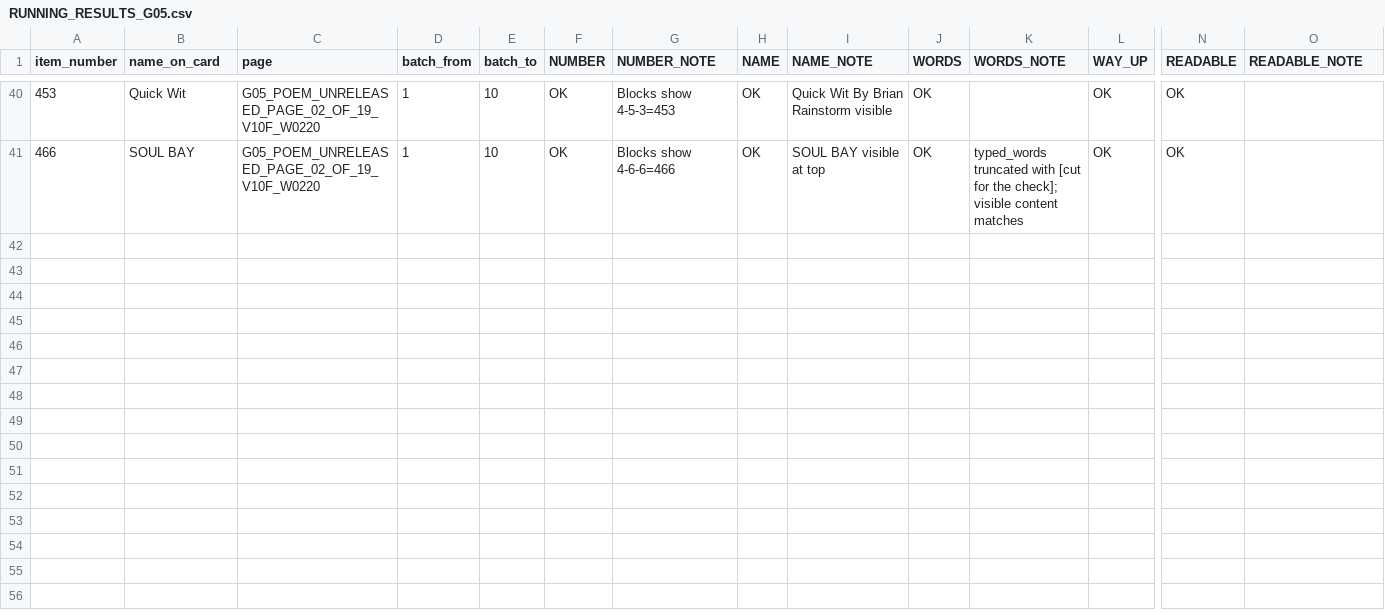
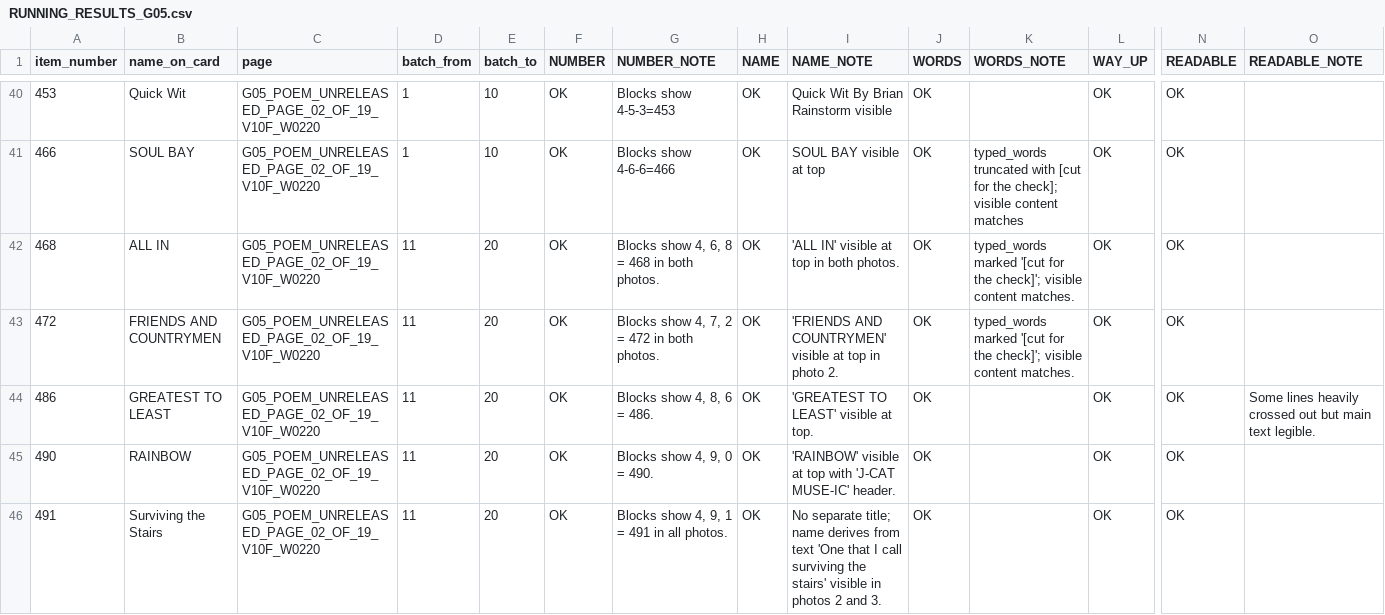
Before and after one commit to collabtunes-dotcom/collabtunes-images, a CSV file: cloud-handoff-20260925/04_RESULTS_READER_A_CLOUD/RUNNING_RESULTS_G05.csv, drawn as a sheet; only a part is shown, gaps mark what is left out; rows hold the shown columns only; the diff covers the shown part only; the diff names each change by its address in the sheet, - before the commit and + after, or states it on an @@ line.

```diff
--- a/cloud-handoff-20260925/04_RESULTS_READER_A_CLOUD/RUNNING_RESULTS_G05.csv
+++ b/cloud-handoff-20260925/04_RESULTS_READER_A_CLOUD/RUNNING_RESULTS_G05.csv
+row 42: 468 | ALL IN | G05_POEM_UNRELEASED_PAGE_02_OF_19_V10F_W0220 | 11 | 20 | OK | Blocks show 4, 6, 8 = 468 in both photos. | OK | 'ALL IN' visible at top in both photos. | OK | typed_words marked '[cut for the check]'; visible content matches. | OK | OK
+row 43: 472 | FRIENDS AND COUNTRYMEN | G05_POEM_UNRELEASED_PAGE_02_OF_19_V10F_W0220 | 11 | 20 | OK | Blocks show 4, 7, 2 = 472 in both photos. | OK | 'FRIENDS AND COUNTRYMEN' visible at top in photo 2. | OK | typed_words marked '[cut for the check]'; visible content matches. | OK | OK
+row 44: 486 | GREATEST TO LEAST | G05_POEM_UNRELEASED_PAGE_02_OF_19_V10F_W0220 | 11 | 20 | OK | Blocks show 4, 8, 6 = 486. | OK | 'GREATEST TO LEAST' visible at top. | OK |  | OK | OK | Some lines heavily crossed out but main text legible.
+row 45: 490 | RAINBOW | G05_POEM_UNRELEASED_PAGE_02_OF_19_V10F_W0220 | 11 | 20 | OK | Blocks show 4, 9, 0 = 490. | OK | 'RAINBOW' visible at top with 'J-CAT MUSE-IC' header. | OK |  | OK | OK
+row 46: 491 | Surviving the Stairs | G05_POEM_UNRELEASED_PAGE_02_OF_19_V10F_W0220 | 11 | 20 | OK | Blocks show 4, 9, 1 = 491 in all photos. | OK | No separate title; name derives from text 'One that I call surviving the stairs' visible in photos 2 and 3. | OK |  | OK | OK
```
Also changed, not shown: 5 added rows elsewhere in this file, cloud-handoff-20260925/04_RESULTS_READER_A_CLOUD/RUNNING_RESULTS_G07G08G09G10.csv, 1 other file.
